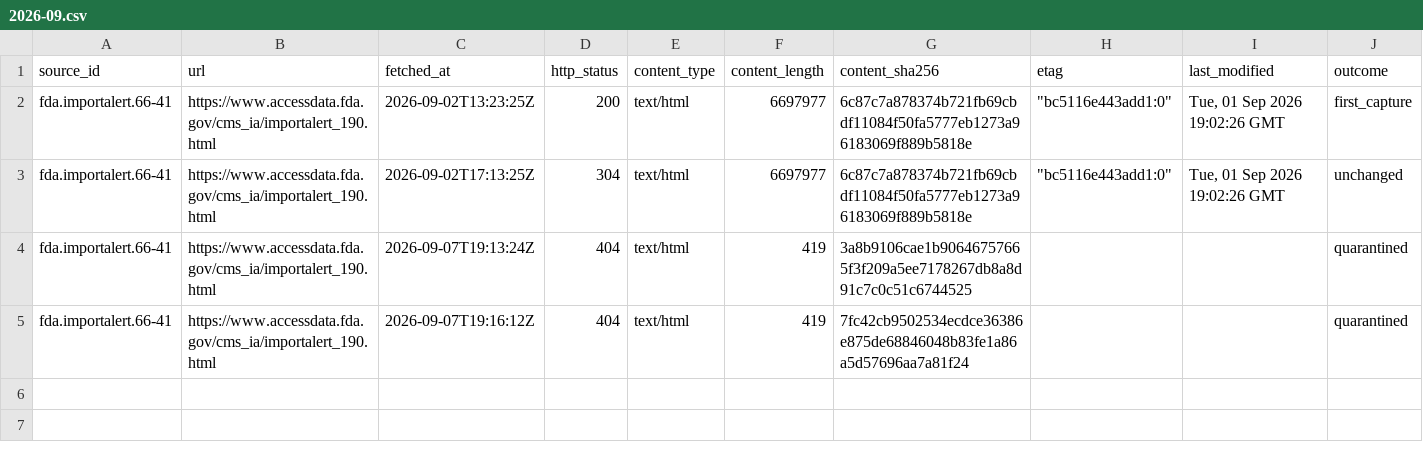
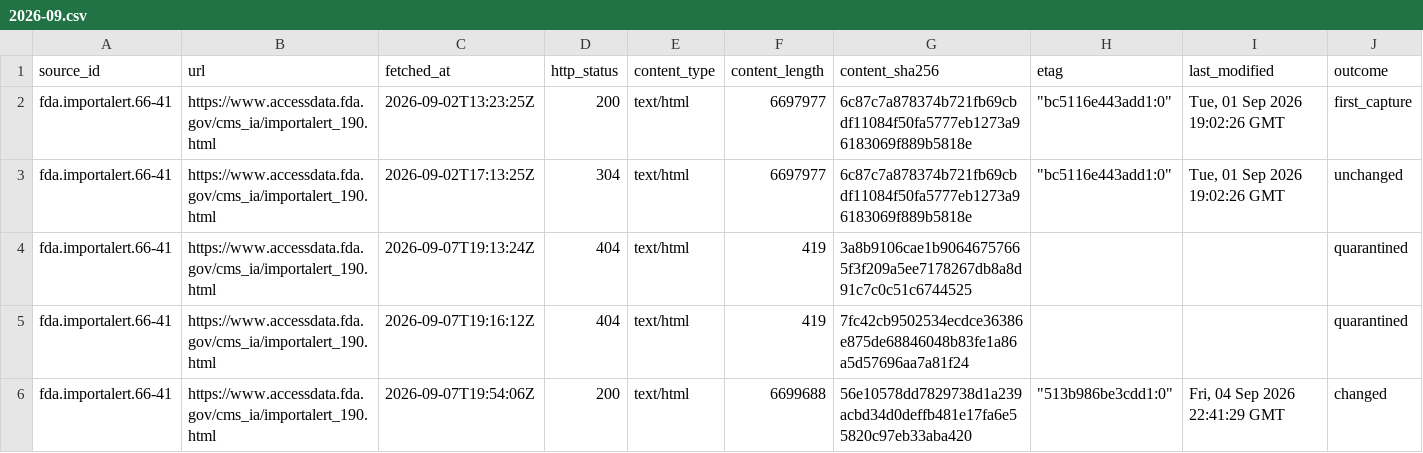
Before and after one commit to q3dresearch/wss-drug-scarcity, a CSV file: manifest/fda.importalert.66-41/2026-09.csv, drawn as a sheet; only a part is shown; rows hold the shown columns only; the diff names each change by its address in the sheet, - before the commit and + after, or states it on an @@ line.

```diff
--- a/manifest/fda.importalert.66-41/2026-09.csv
+++ b/manifest/fda.importalert.66-41/2026-09.csv
+row 6: fda.importalert.66-41 | https://www.accessdata.fda.gov/cms_ia/importalert_190.html | 2026-09-07T19:54:06Z | 200 | text/html | 6699688 | 56e10578dd7829738d1a239acbd34d0deffb481e17fa6e55820c97eb33aba420 | "513b986be3cdd1:0" | Fri, 04 Sep 2026 22:41:29 GMT | changed
```
Also changed, not shown: 2 other files.
